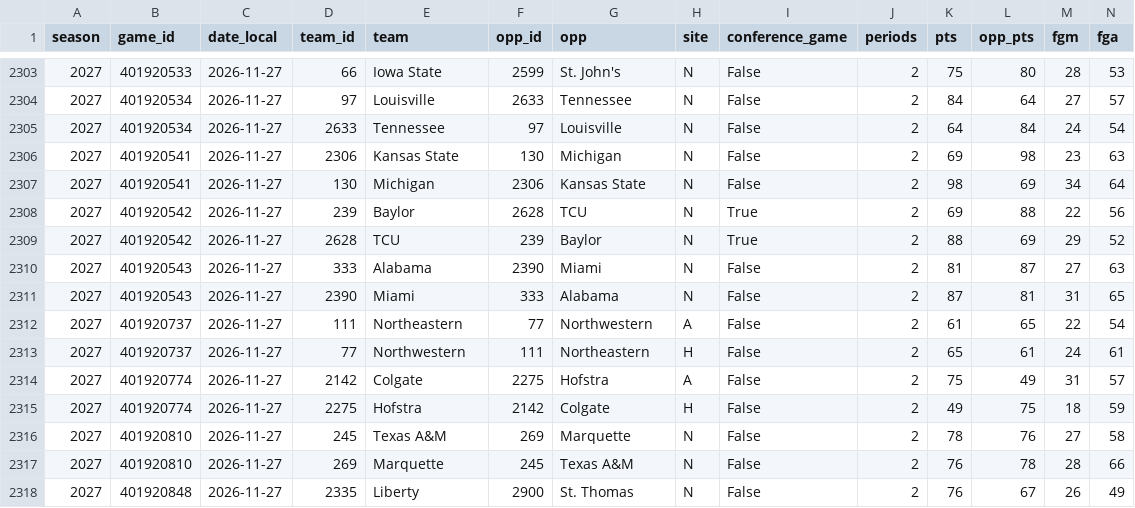
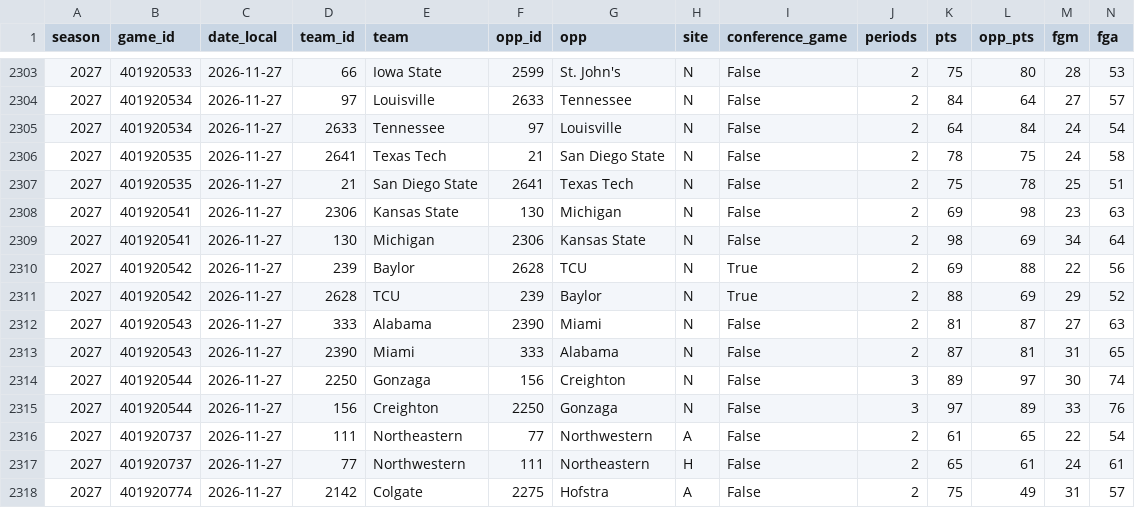
Before and after one commit to hareballsports/hareball, a CSV file: data/mbb/2027/team_box.csv, drawn as a sheet; only a part is shown, gaps mark what is left out; the shorter side is filled out with more unchanged rows; rows hold the shown columns only; the diff names each change by its address in the sheet, - before the commit and + after, or states it on an @@ line.

Commit message:
Data update 2026-11-28 08:22 UTC

```diff
--- a/data/mbb/2027/team_box.csv
+++ b/data/mbb/2027/team_box.csv
+row 2306: 2027 | 401920535 | 2026-11-27 | 2641 | Texas Tech | 21 | San Diego State | N | False | 2 | 78 | 75 | 24 | 58
+row 2307: 2027 | 401920535 | 2026-11-27 | 21 | San Diego State | 2641 | Texas Tech | N | False | 2 | 75 | 78 | 25 | 51
+row 2314: 2027 | 401920544 | 2026-11-27 | 2250 | Gonzaga | 156 | Creighton | N | False | 3 | 89 | 97 | 30 | 74
+row 2315: 2027 | 401920544 | 2026-11-27 | 156 | Creighton | 2250 | Gonzaga | N | False | 3 | 97 | 89 | 33 | 76
```
Also changed, not shown: data/mbb/2027/games.csv.
